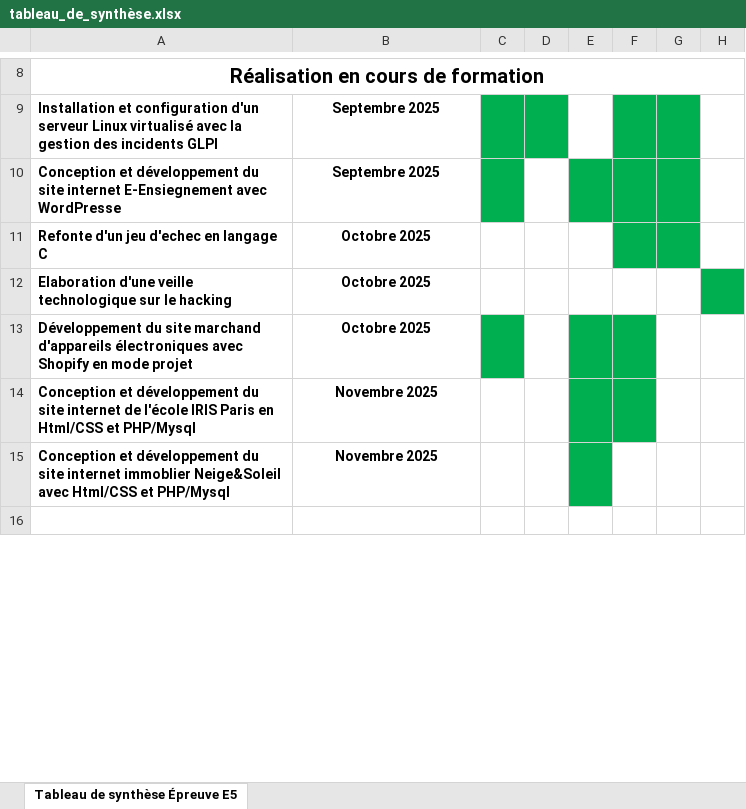
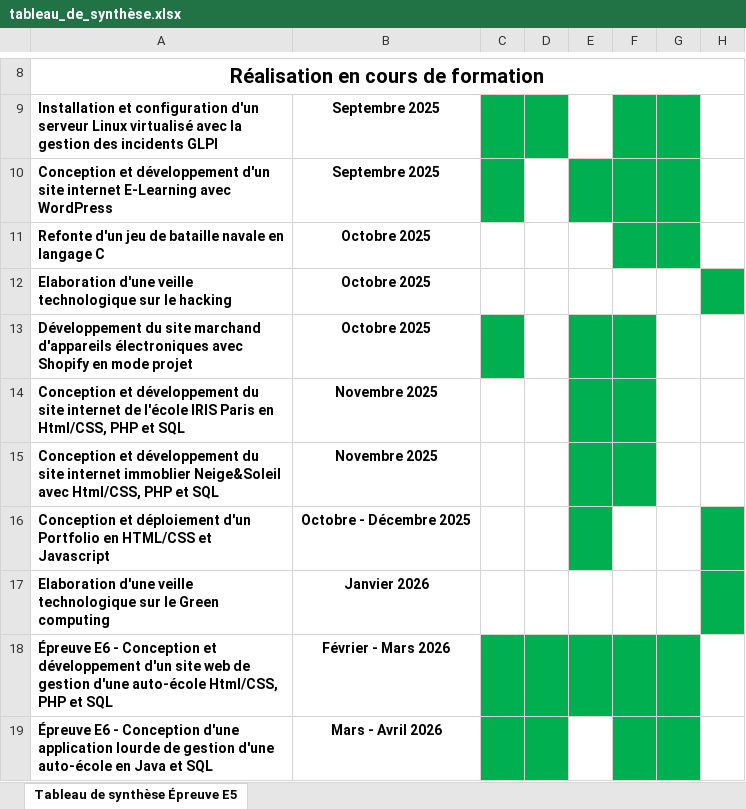
Before and after one commit to KillBill-jpg/Portfolio, an Excel workbook: documents/tableau_de_synthèse.xlsx, sheet Tableau de synthèse Épreuve E5, drawn as a sheet; only a part is shown, gaps mark what is left out; the shorter side is filled out with more unchanged rows; values as stored, in another font and other column widths than the file's, no borders; the diff covers the shown part only; the diff names each change by its address in the sheet, - before the commit and + after, or states it on an @@ line.

Commit message:
tableau

```diff
--- a/documents/tableau_de_synthèse.xlsx (sheet Tableau de synthèse Épreuve E5)
+++ b/documents/tableau_de_synthèse.xlsx (sheet Tableau de synthèse Épreuve E5)
-A10: …et développement du site internet E-Ensiegnement avec WordPresse
+A10: …et développement d'un site internet E-Learning avec WordPress
-A11: Refonte d'un jeu d'echec en langage C
+A11: Refonte d'un jeu de bataille navale en langage C
-A14: …Paris en Html/CSS et PHP/Mysql
+A14: …Paris en Html/CSS, PHP et SQL
-A15: …Neige&Soleil avec Html/CSS et PHP/Mysql
+A15: …Neige&Soleil avec Html/CSS, PHP et SQL
-F15 fill: none
+F15 fill: #00B050
+row 16: Conception et déploiement d'un Portfolio en HTML/CSS et Javascript | Octobre - Décembre 2025
+row 17: Elaboration d'une veille technologique sur le Green computing | Janvier 2026
+row 18: Épreuve E6 - Conception et développement d'un site web de gestion d'une auto-école Html/CSS, PHP et SQL | Février - Mars 2026
+row 19: Épreuve E6 - Conception d'une application lourde de gestion d'une auto-école en Java et SQL | Mars - Avril 2026
```
Also changed, not shown: 2 added rows, 5 removed rows and 2 edited cells elsewhere in this sheet, 1 other file.
